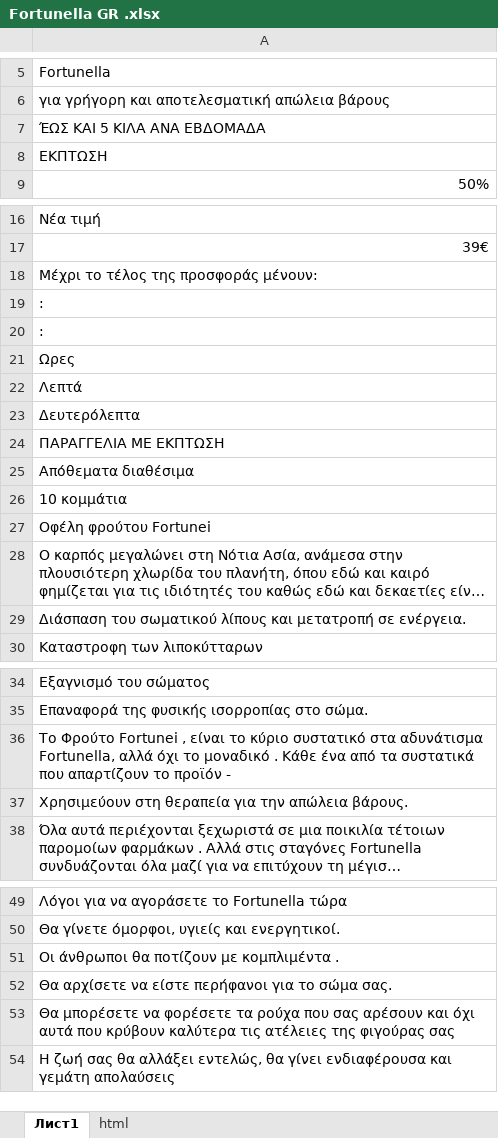
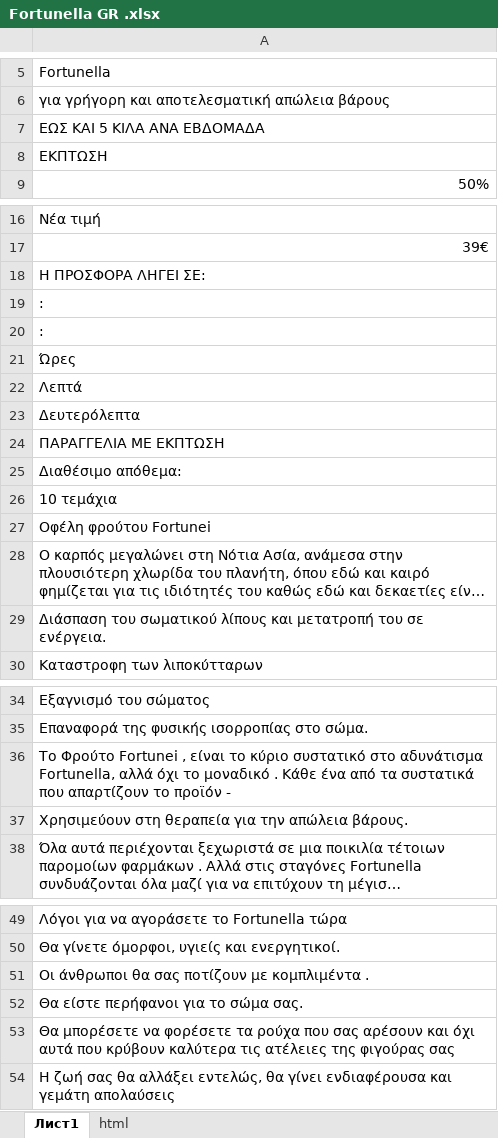
Before and after one commit to DanzigWebb/lands, an Excel workbook: fortunella/gr/Fortunella GR .xlsx, sheet Лист1, drawn as a sheet; only a part is shown, gaps mark what is left out; long unchanged cells end in …; values as stored, in another font and other column widths than the file's, no cell formats; charts and pictures not drawn; the diff covers the shown part only; the diff names each change by its address in the sheet, - before the commit and + after, or states it on an @@ line.

```diff
--- a/fortunella/gr/Fortunella GR .xlsx (sheet Лист1)
+++ b/fortunella/gr/Fortunella GR .xlsx (sheet Лист1)
-A7: ΈΩΣ ΚΑΙ 5 ΚΙΛΑ ΑΝΑ ΕΒΔΟΜΑΔΑ
+A7: ΕΩΣ ΚΑΙ 5 ΚΙΛΑ ΑΝΑ ΕΒΔΟΜΑΔΑ
-A18: Μέχρι το τέλος της προσφοράς μένουν:
+A18: Η ΠΡΟΣΦΟΡΑ ΛΗΓΕΙ ΣΕ:
-A21: Ωρες
+A21: Ώρες
-A25: Απόθεματα διαθέσιμα
+A25: Διαθέσιμο απόθεμα:
-A26: 10 κομμάτια
+A26: 10 τεμάχια
-A29: …και μετατροπή σε ενέργεια.
+A29: …και μετατροπή του σε ενέργεια.
-A36: …κύριο συστατικό στα αδυνάτισμα Fortunella,…
+A36: …κύριο συστατικό στο αδυνάτισμα Fortunella,…
-A51: Οι άνθρωποι θα ποτίζουν με κομπλιμέντα .
+A51: Οι άνθρωποι θα σας ποτίζουν με κομπλιμέντα .
-A52: Θα αρχίσετε να είστε περήφανοι για το σώμα σας.
+A52: Θα είστε περήφανοι για το σώμα σας.
```
Also changed, not shown: 24 edited cells elsewhere in this sheet, cell formats, 2 other files.
